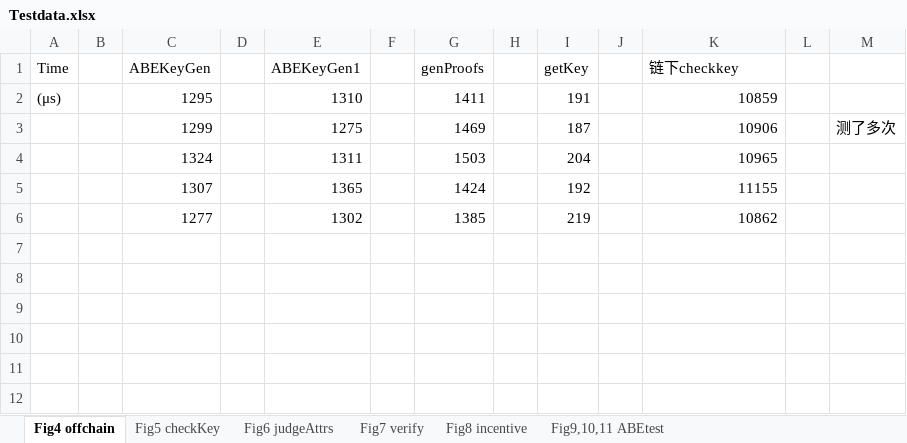
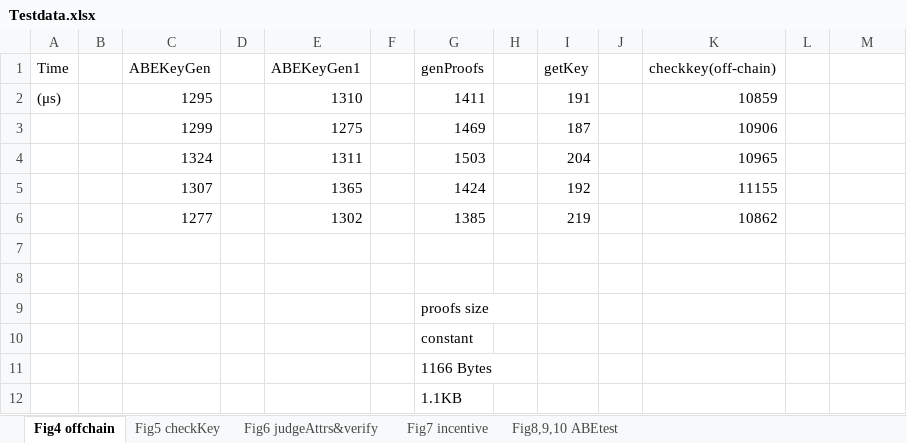
Before and after one commit to AppCrypto/BASICS, an Excel workbook: Testdata.xlsx, sheet Fig4 offchain, drawn as a sheet; values as stored, in another font and other column widths than the file's, no borders; the diff names each change by its address in the sheet, - before the commit and + after, or states it on an @@ line.

```diff
--- a/Testdata.xlsx (sheet Fig4 offchain)
+++ b/Testdata.xlsx (sheet Fig4 offchain)
-sheet tab: Fig6 judgeAttrs
+sheet tab: Fig6 judgeAttrs&verify
-sheet tab: Fig8 incentive
+sheet tab: Fig7 incentive
-sheet tab: Fig9,10,11 ABEtest
+sheet tab: Fig8,9,10 ABEtest
-sheet tab: Fig7 verify
-K1: 链下checkkey
+K1: checkkey(off-chain)
-M3: 测了多次
+M3: (empty)
+row 7: (empty)
+row 8: (empty)
+row 9:  |  |  |  |  |  | proofs size
+row 10:  |  |  |  |  |  | constant
+row 11:  |  |  |  |  |  | 1166 Bytes
+row 12:  |  |  |  |  |  | 1.1KB
```
Also changed, not shown: sheet Fig8,9,10 ABEtest, sheet Fig6 judgeAttrs&verify, sheet Fig5 checkKey, 8 other files.
